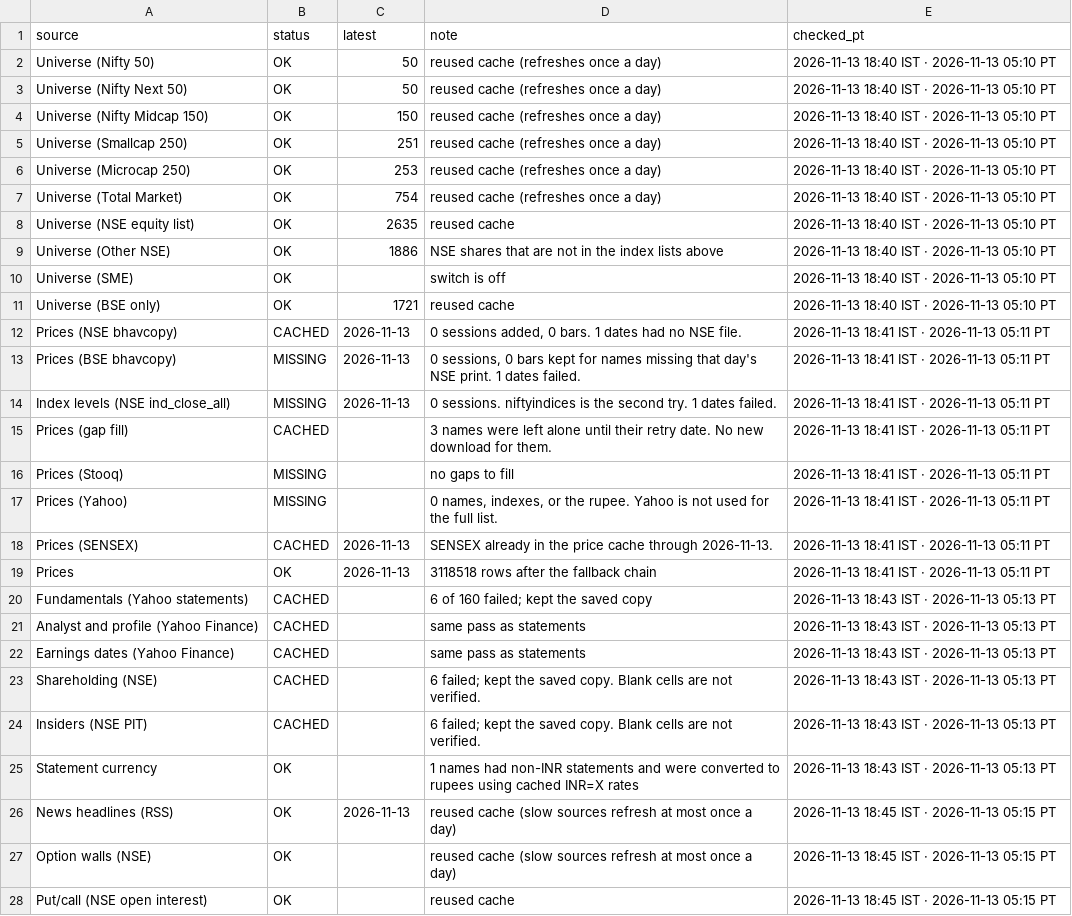
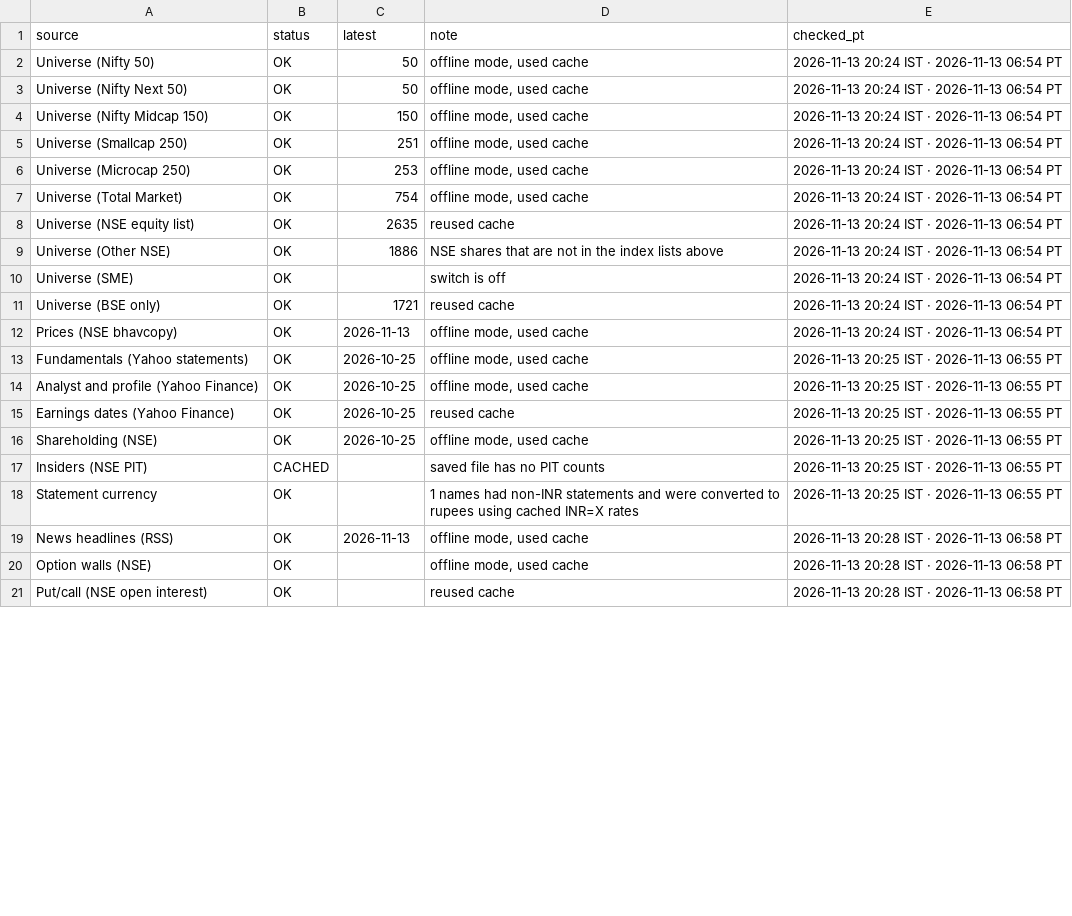
Before and after one commit to PatelNicknp/nicks-india-stock-desk, a CSV file: data/updates_log.csv, drawn as a sheet; only a part is shown; the diff covers the shown part only.

```diff
--- a/data/updates_log.csv
+++ b/data/updates_log.csv
@@ -1,28 +1,21 @@
 source,status,latest,note,checked_pt
-Universe (Nifty 50),OK,50,reused cache (refreshes once a day),2026-11-13 18:40 IST · 2026-11-13 05:10 PT
-Universe (Nifty Next 50),OK,50,reused cache (refreshes once a day),2026-11-13 18:40 IST · 2026-11-13 05:10 PT
-Universe (Nifty Midcap 150),OK,150,reused cache (refreshes once a day),2026-11-13 18:40 IST · 2026-11-13 05:10 PT
-Universe (Smallcap 250),OK,251,reused cache (refreshes once a day),2026-11-13 18:40 IST · 2026-11-13 05:10 PT
-Universe (Microcap 250),OK,253,reused cache (refreshes once a day),2026-11-13 18:40 IST · 2026-11-13 05:10 PT
-Universe (Total Market),OK,754,reused cache (refreshes once a day),2026-11-13 18:40 IST · 2026-11-13 05:10 PT
-Universe (NSE equity list),OK,2635,reused cache,2026-11-13 18:40 IST · 2026-11-13 05:10 PT
-Universe (Other NSE),OK,1886,NSE shares that are not in the index lists above,2026-11-13 18:40 IST · 2026-11-13 05:10 PT
-Universe (SME),OK,,switch is off,2026-11-13 18:40 IST · 2026-11-13 05:10 PT
-Universe (BSE only),OK,1721,reused cache,2026-11-13 18:40 IST · 2026-11-13 05:10 PT
-Prices (NSE bhavcopy),CACHED,2026-11-13,"0 sessions added, 0 bars. 1 dates had no NSE file.",2026-11-13 18:41 IST · 2026-11-13 05:11 PT
-Prices (BSE bhavcopy),MISSING,2026-11-13,"0 sessions, 0 bars kept for names missing that day's NSE print. 1 dates failed.",2026-11-13 18:41 IST · 2026-11-13 05:11 PT
-Index levels (NSE ind_close_all),MISSING,2026-11-13,0 sessions. niftyindices is the second try. 1 dates failed.,2026-11-13 18:41 IST · 2026-11-13 05:11 PT
-Prices (gap fill),CACHED,,3 names were left alone until their retry date. No new download for them.,2026-11-13 18:41 IST · 2026-11-13 05:11 PT
-Prices (Stooq),MISSING,,no gaps to fill,2026-11-13 18:41 IST · 2026-11-13 05:11 PT
-Prices (Yahoo),MISSING,,"0 names, indexes, or the rupee. Yahoo is not used for the full list.",2026-11-13 18:41 IST · 2026-11-13 05:11 PT
-Prices (SENSEX),CACHED,2026-11-13,SENSEX already in the price cache through 2026-11-13.,2026-11-13 18:41 IST · 2026-11-13 05:11 PT
-Prices,OK,2026-11-13,3118518 rows after the fallback chain,2026-11-13 18:41 IST · 2026-11-13 05:11 PT
-Fundamentals (Yahoo statements),CACHED,,6 of 160 failed; kept the saved copy,2026-11-13 18:43 IST · 2026-11-13 05:13 PT
-Analyst and profile (Yahoo Finance),CACHED,,same pass as statements,2026-11-13 18:43 IST · 2026-11-13 05:13 PT
-Earnings dates (Yahoo Finance),CACHED,,same pass as statements,2026-11-13 18:43 IST · 2026-11-13 05:13 PT
-Shareholding (NSE),CACHED,,6 failed; kept the saved copy. Blank cells are not verified.,2026-11-13 18:43 IST · 2026-11-13 05:13 PT
-Insiders (NSE PIT),CACHED,,6 failed; kept the saved copy. Blank cells are not verified.,2026-11-13 18:43 IST · 2026-11-13 05:13 PT
-Statement currency,OK,,1 names had non-INR statements and were converted to rupees using cached INR=X rates,2026-11-13 18:43 IST · 2026-11-13 05:13 PT
-News headlines (RSS),OK,2026-11-13,reused cache (slow sources refresh at most once a day),2026-11-13 18:45 IST · 2026-11-13 05:15 PT
-Option walls (NSE),OK,,reused cache (slow sources refresh at most once a day),2026-11-13 18:45 IST · 2026-11-13 05:15 PT
-Put/call (NSE open interest),OK,,reused cache,2026-11-13 18:45 IST · 2026-11-13 05:15 PT
+Universe (Nifty 50),OK,50,"offline mode, used cache",2026-11-13 20:24 IST · 2026-11-13 06:54 PT
+Universe (Nifty Next 50),OK,50,"offline mode, used cache",2026-11-13 20:24 IST · 2026-11-13 06:54 PT
+Universe (Nifty Midcap 150),OK,150,"offline mode, used cache",2026-11-13 20:24 IST · 2026-11-13 06:54 PT
+Universe (Smallcap 250),OK,251,"offline mode, used cache",2026-11-13 20:24 IST · 2026-11-13 06:54 PT
+Universe (Microcap 250),OK,253,"offline mode, used cache",2026-11-13 20:24 IST · 2026-11-13 06:54 PT
+Universe (Total Market),OK,754,"offline mode, used cache",2026-11-13 20:24 IST · 2026-11-13 06:54 PT
+Universe (NSE equity list),OK,2635,reused cache,2026-11-13 20:24 IST · 2026-11-13 06:54 PT
+Universe (Other NSE),OK,1886,NSE shares that are not in the index lists above,2026-11-13 20:24 IST · 2026-11-13 06:54 PT
+Universe (SME),OK,,switch is off,2026-11-13 20:24 IST · 2026-11-13 06:54 PT
+Universe (BSE only),OK,1721,reused cache,2026-11-13 20:24 IST · 2026-11-13 06:54 PT
+Prices (NSE bhavcopy),OK,2026-11-13,"offline mode, used cache",2026-11-13 20:24 IST · 2026-11-13 06:54 PT
+Fundamentals (Yahoo statements),OK,2026-10-25,"offline mode, used cache",2026-11-13 20:25 IST · 2026-11-13 06:55 PT
+Analyst and profile (Yahoo Finance),OK,2026-10-25,"offline mode, used cache",2026-11-13 20:25 IST · 2026-11-13 06:55 PT
+Earnings dates (Yahoo Finance),OK,2026-10-25,reused cache,2026-11-13 20:25 IST · 2026-11-13 06:55 PT
+Shareholding (NSE),OK,2026-10-25,"offline mode, used cache",2026-11-13 20:25 IST · 2026-11-13 06:55 PT
+Insiders (NSE PIT),CACHED,,saved file has no PIT counts,2026-11-13 20:25 IST · 2026-11-13 06:55 PT
+Statement currency,OK,,1 names had non-INR statements and were converted to rupees using cached INR=X rates,2026-11-13 20:25 IST · 2026-11-13 06:55 PT
+News headlines (RSS),OK,2026-11-13,"offline mode, used cache",2026-11-13 20:28 IST · 2026-11-13 06:58 PT
+Option walls (NSE),OK,,"offline mode, used cache",2026-11-13 20:28 IST · 2026-11-13 06:58 PT
+Put/call (NSE open interest),OK,,reused cache,2026-11-13 20:28 IST · 2026-11-13 06:58 PT
```
Also changed, not shown: 1 added row and 31 edited cells elsewhere in this file, cache/market_cap.csv, data/alerts.csv, 22 other files.
